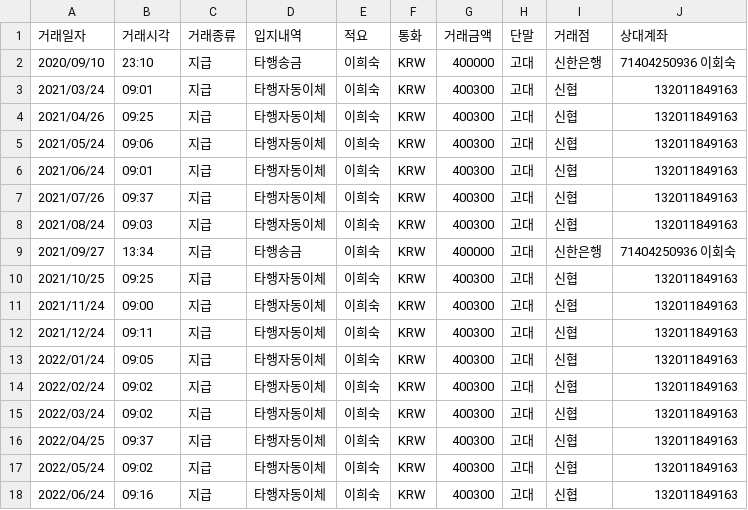
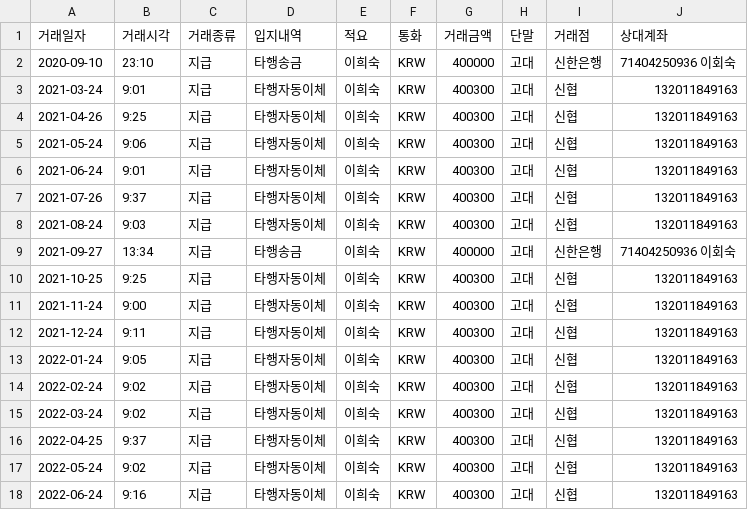
Before and after one commit to govin08/travail, a CSV file: 2026/0311_transfer_history/transfer_history.csv, drawn as a sheet; only a part is shown; the diff covers the shown part only.

Commit message:
lm

```diff
--- a/2026/0311_transfer_history/transfer_history.csv
+++ b/2026/0311_transfer_history/transfer_history.csv
@@ -1,18 +1,18 @@
 거래일자,거래시각,거래종류,입지내역,적요,통화,거래금액,단말,거래점,상대계좌
-2020/09/10,23:10,지급,타행송금,이희숙,KRW,400000,고대,신한은행,71404250936 이회숙
-2021/03/24,09:01,지급,타행자동이체,이희숙,KRW,400300,고대,신협,132011849163
-2021/04/26,09:25,지급,타행자동이체,이희숙,KRW,400300,고대,신협,132011849163
-2021/05/24,09:06,지급,타행자동이체,이희숙,KRW,400300,고대,신협,132011849163
-2021/06/24,09:01,지급,타행자동이체,이희숙,KRW,400300,고대,신협,132011849163
-2021/07/26,09:37,지급,타행자동이체,이희숙,KRW,400300,고대,신협,132011849163
-2021/08/24,09:03,지급,타행자동이체,이희숙,KRW,400300,고대,신협,132011849163
-2021/09/27,13:34,지급,타행송금,이희숙,KRW,400000,고대,신한은행,71404250936 이회숙
-2021/10/25,09:25,지급,타행자동이체,이희숙,KRW,400300,고대,신협,132011849163
-2021/11/24,09:00,지급,타행자동이체,이희숙,KRW,400300,고대,신협,132011849163
-2021/12/24,09:11,지급,타행자동이체,이희숙,KRW,400300,고대,신협,132011849163
-2022/01/24,09:05,지급,타행자동이체,이희숙,KRW,400300,고대,신협,132011849163
-2022/02/24,09:02,지급,타행자동이체,이희숙,KRW,400300,고대,신협,132011849163
-2022/03/24,09:02,지급,타행자동이체,이희숙,KRW,400300,고대,신협,132011849163
-2022/04/25,09:37,지급,타행자동이체,이희숙,KRW,400300,고대,신협,132011849163
-2022/05/24,09:02,지급,타행자동이체,이희숙,KRW,400300,고대,신협,132011849163
-2022/06/24,09:16,지급,타행자동이체,이희숙,KRW,400300,고대,신협,132011849163
+2020-09-10,23:10,지급,타행송금,이희숙,KRW,400000,고대,신한은행,71404250936 이회숙
+2021-03-24,9:01,지급,타행자동이체,이희숙,KRW,400300,고대,신협,132011849163
+2021-04-26,9:25,지급,타행자동이체,이희숙,KRW,400300,고대,신협,132011849163
+2021-05-24,9:06,지급,타행자동이체,이희숙,KRW,400300,고대,신협,132011849163
+2021-06-24,9:01,지급,타행자동이체,이희숙,KRW,400300,고대,신협,132011849163
+2021-07-26,9:37,지급,타행자동이체,이희숙,KRW,400300,고대,신협,132011849163
+2021-08-24,9:03,지급,타행자동이체,이희숙,KRW,400300,고대,신협,132011849163
+2021-09-27,13:34,지급,타행송금,이희숙,KRW,400000,고대,신한은행,71404250936 이회숙
+2021-10-25,9:25,지급,타행자동이체,이희숙,KRW,400300,고대,신협,132011849163
+2021-11-24,9:00,지급,타행자동이체,이희숙,KRW,400300,고대,신협,132011849163
+2021-12-24,9:11,지급,타행자동이체,이희숙,KRW,400300,고대,신협,132011849163
+2022-01-24,9:05,지급,타행자동이체,이희숙,KRW,400300,고대,신협,132011849163
+2022-02-24,9:02,지급,타행자동이체,이희숙,KRW,400300,고대,신협,132011849163
+2022-03-24,9:02,지급,타행자동이체,이희숙,KRW,400300,고대,신협,132011849163
+2022-04-25,9:37,지급,타행자동이체,이희숙,KRW,400300,고대,신협,132011849163
+2022-05-24,9:02,지급,타행자동이체,이희숙,KRW,400300,고대,신협,132011849163
+2022-06-24,9:16,지급,타행자동이체,이희숙,KRW,400300,고대,신협,132011849163
```
Also changed, not shown: 30 edited cells elsewhere in this file.
